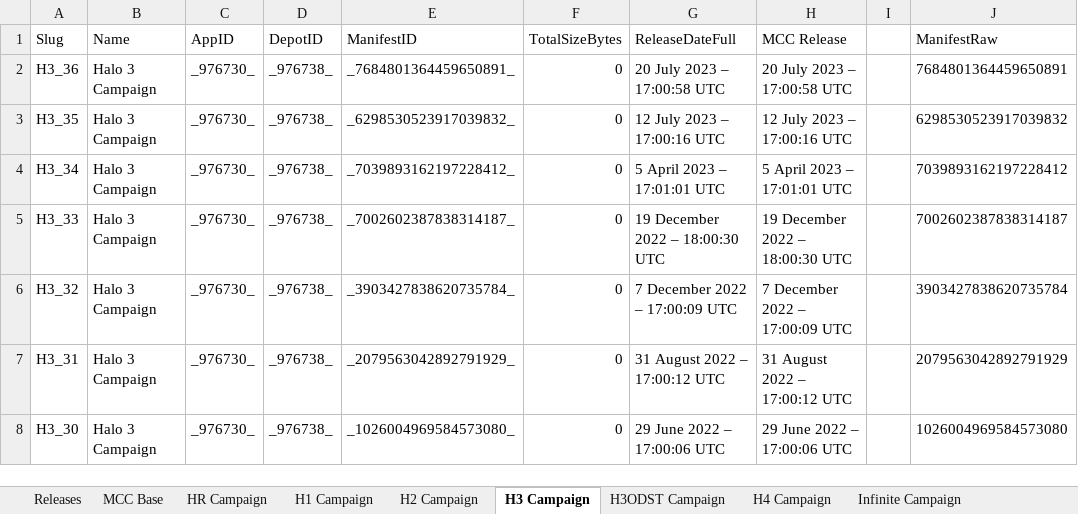
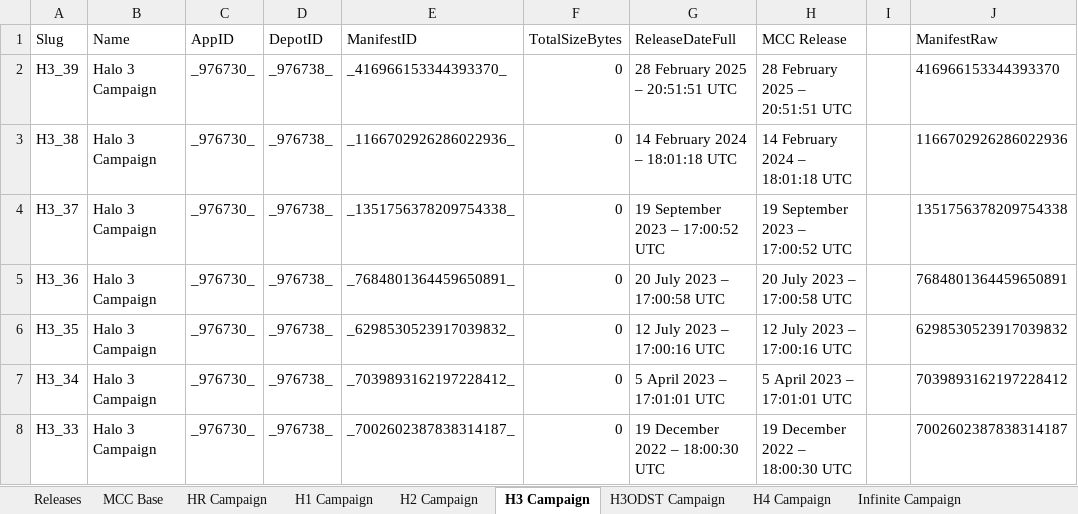
Before and after one commit to Scaless/HRDownpatch, an Excel workbook: ManifestDataSource.xlsx, sheet H3 Campaign, drawn as a sheet; only a part is shown; the shorter side is filled out with more unchanged rows; values as stored, in another font and other column widths than the file's, no borders; the diff names each change by its address in the sheet, - before the commit and + after, or states it on an @@ line.

```diff
--- a/ManifestDataSource.xlsx (sheet H3 Campaign)
+++ b/ManifestDataSource.xlsx (sheet H3 Campaign)
+row 2: H3_39 | Halo 3 Campaign | _976730_ | _976738_ | _416966153344393370_ | 0 | 28 February 2025 – 20:51:51 UTC | 28 February 2025 – 20:51:51 UTC |  | 416966153344393370
+row 3: H3_38 | Halo 3 Campaign | _976730_ | _976738_ | _1166702926286022936_ | 0 | 14 February 2024 – 18:01:18 UTC | 14 February 2024 – 18:01:18 UTC |  | 1166702926286022936
+row 4: H3_37 | Halo 3 Campaign | _976730_ | _976738_ | _1351756378209754338_ | 0 | 19 September 2023 – 17:00:52 UTC | 19 September 2023 – 17:00:52 UTC |  | 1351756378209754338
```
Also changed, not shown: sheet ALL_DEPOT, sheet Infinite Campaign, sheet Releases, sheet H4 Campaign, sheet H3ODST Campaign, sheet H2 Campaign, 3 more sheets, formulas that keep their value.
